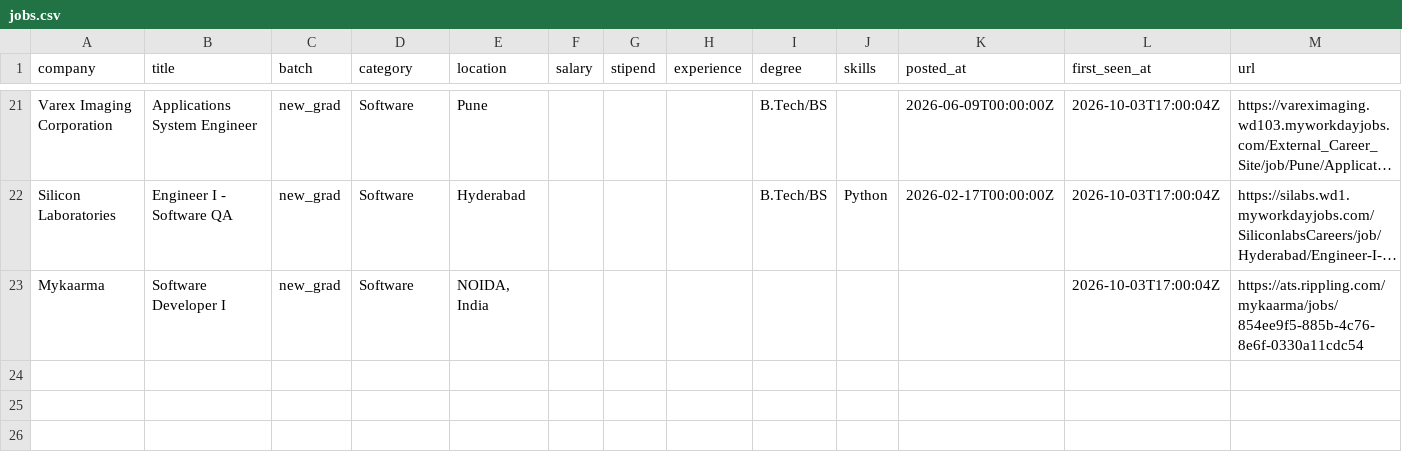
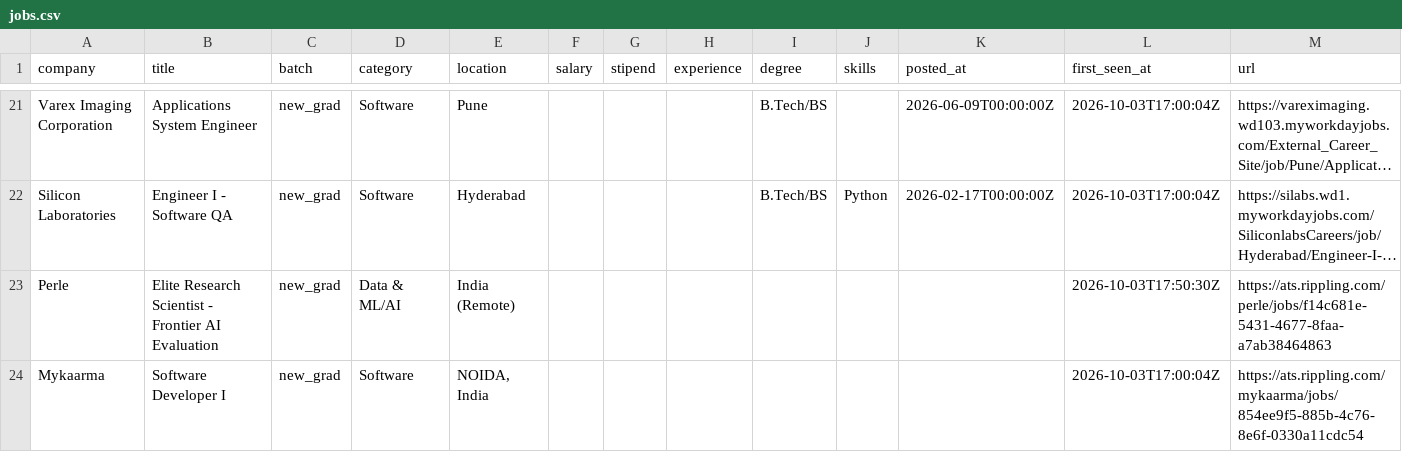
Before and after one commit to Rohan-droid7341/job-for-freshers, a CSV file: data/jobs.csv, drawn as a sheet; only a part is shown, gaps mark what is left out; long unchanged cells end in …; the diff names each change by its address in the sheet, - before the commit and + after, or states it on an @@ line.

```diff
--- a/data/jobs.csv
+++ b/data/jobs.csv
+row 23: Perle | Elite Research Scientist - Frontier AI Evaluation | new_grad | Data & ML/AI | India (Remote) |  |  |  |  |  |  | 2026-10-03T17:50:30Z | https://ats.rippling.com/perle/jobs/f14c681e-5431-4677-8faa-a7ab38464863
```
Also changed, not shown: 14 other files.
